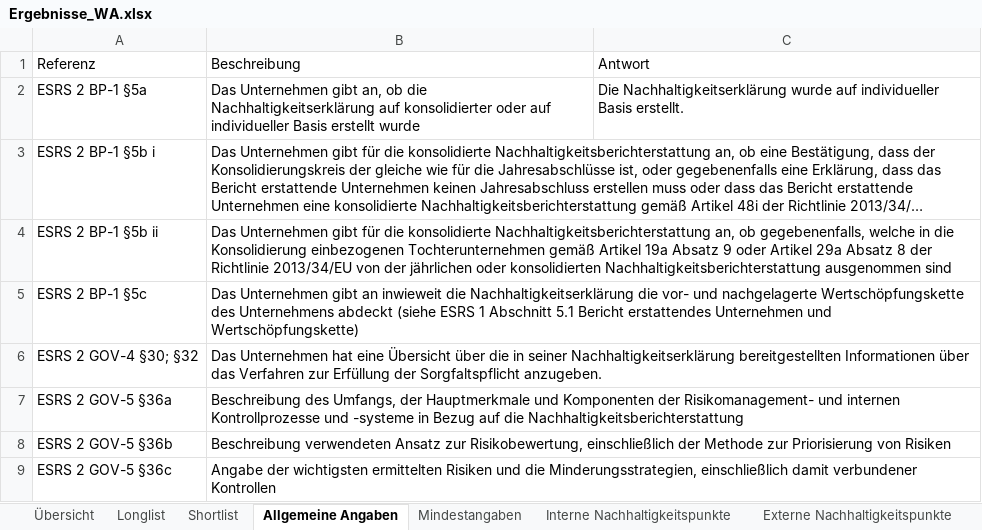
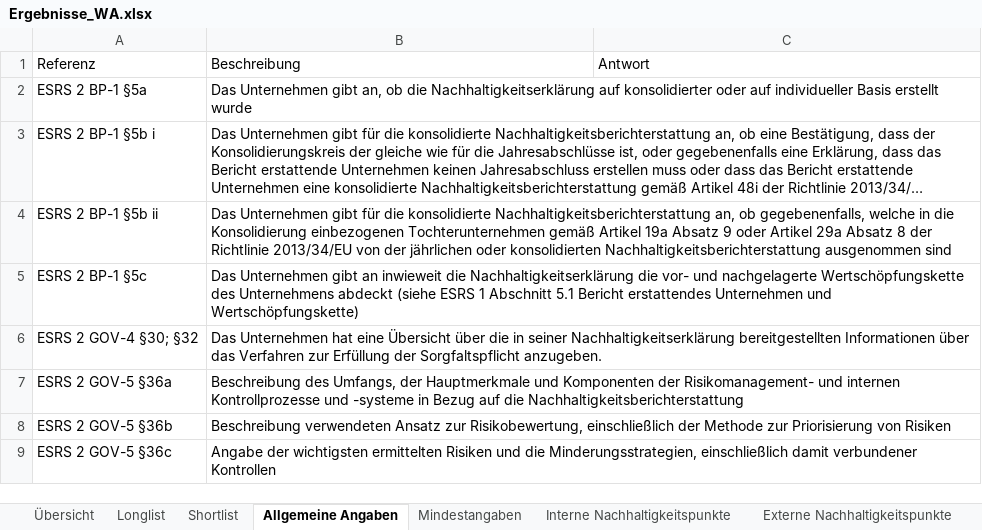
Before and after one commit to simon-fau/esg, an Excel workbook: Ergebnisse_WA.xlsx, sheet Allgemeine Angaben, drawn as a sheet; only a part is shown; long unchanged cells end in …; values as stored, in another font and other column widths than the file's, no borders; table styles not drawn; the diff names each change by its address in the sheet, - before the commit and + after, or states it on an @@ line.

```diff
--- a/Ergebnisse_WA.xlsx (sheet Allgemeine Angaben)
+++ b/Ergebnisse_WA.xlsx (sheet Allgemeine Angaben)
-C2: Die Nachhaltigkeitserklärung wurde auf individueller Basis erstellt.
+C2: (empty)
```
Also changed, not shown: sheet Externe Nachhaltigkeitspunkte, sheet Longlist, sheet Shortlist, sheet Stakeholder, sheet Übersicht, sheet Interne Nachhaltigkeitspunkte, 1 more sheet, other sheet tabs, charts or pictures, pages/Templates/Stakeholder_Input_Vorlage_V1.xlsx, 27 other files.
